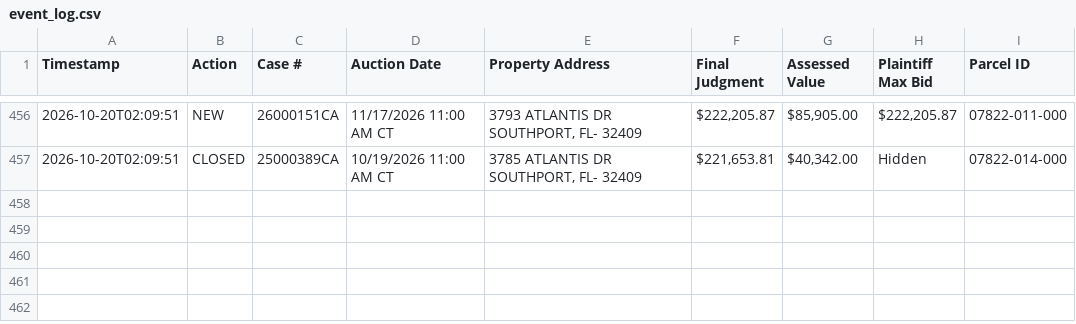
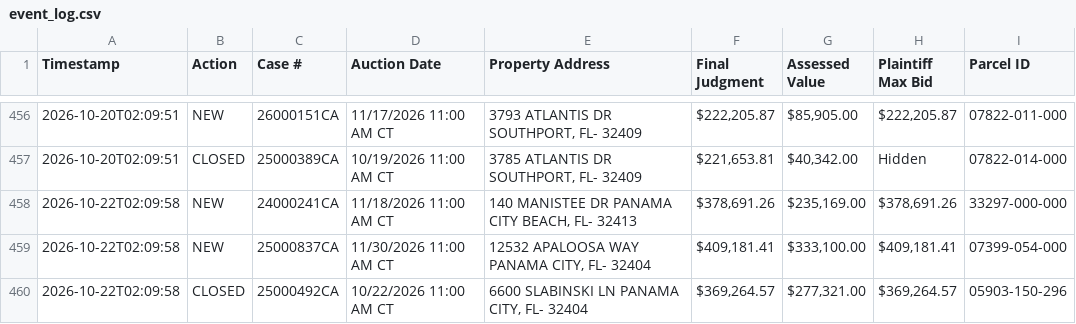
Before and after one commit to figlesias7/realforeclose-bay, a CSV file: data/event_log.csv, drawn as a sheet; only a part is shown, gaps mark what is left out; the diff names each change by its address in the sheet, - before the commit and + after, or states it on an @@ line.

```diff
--- a/data/event_log.csv
+++ b/data/event_log.csv
+row 458: 2026-10-22T02:09:58 | NEW | 24000241CA | 11/18/2026 11:00 AM CT | 140 MANISTEE DR PANAMA CITY BEACH, FL- 32413 | $378,691.26 | $235,169.00 | $378,691.26 | 33297-000-000
+row 459: 2026-10-22T02:09:58 | NEW | 25000837CA | 11/30/2026 11:00 AM CT | 12532 APALOOSA WAY PANAMA CITY, FL- 32404 | $409,181.41 | $333,100.00 | $409,181.41 | 07399-054-000
+row 460: 2026-10-22T02:09:58 | CLOSED | 25000492CA | 10/22/2026 11:00 AM CT | 6600 SLABINSKI LN PANAMA CITY, FL- 32404 | $369,264.57 | $277,321.00 | $369,264.57 | 05903-150-296
```
Also changed, not shown: data/active_foreclosures.csv, data/all_seen.csv, 3 other files.
